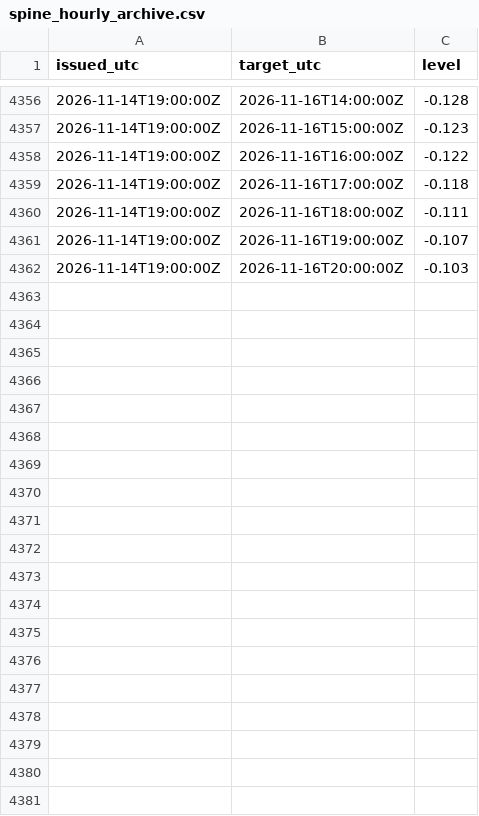
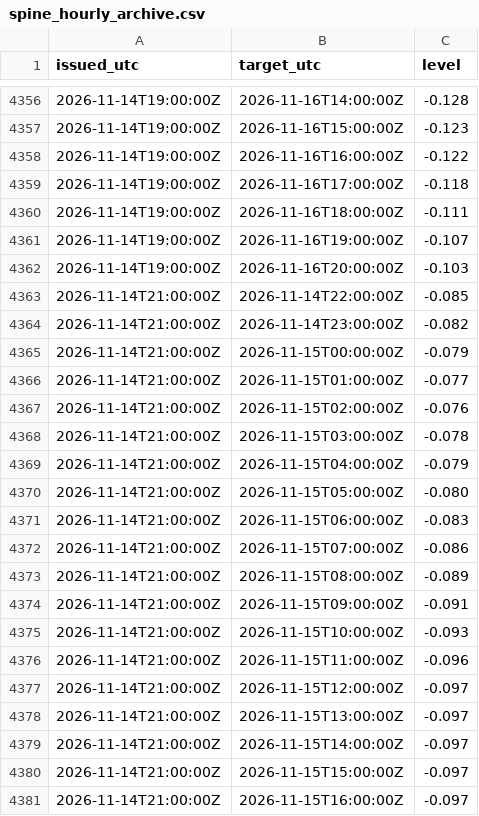
Before and after one commit to mimomimo15/prevision-frontenac, a CSV file: docs/spine_hourly_archive.csv, drawn as a sheet; only a part is shown, gaps mark what is left out; the diff covers the shown part only.

```diff
--- a/docs/spine_hourly_archive.csv
+++ b/docs/spine_hourly_archive.csv
@@ -4362 +4362,20 @@ issued_utc,target_utc,level
 2026-11-14T19:00:00Z,2026-11-16T20:00:00Z,-0.103
+2026-11-14T21:00:00Z,2026-11-14T22:00:00Z,-0.085
+2026-11-14T21:00:00Z,2026-11-14T23:00:00Z,-0.082
+2026-11-14T21:00:00Z,2026-11-15T00:00:00Z,-0.079
+2026-11-14T21:00:00Z,2026-11-15T01:00:00Z,-0.077
+2026-11-14T21:00:00Z,2026-11-15T02:00:00Z,-0.076
+2026-11-14T21:00:00Z,2026-11-15T03:00:00Z,-0.078
+2026-11-14T21:00:00Z,2026-11-15T04:00:00Z,-0.079
+2026-11-14T21:00:00Z,2026-11-15T05:00:00Z,-0.080
+2026-11-14T21:00:00Z,2026-11-15T06:00:00Z,-0.083
+2026-11-14T21:00:00Z,2026-11-15T07:00:00Z,-0.086
+2026-11-14T21:00:00Z,2026-11-15T08:00:00Z,-0.089
+2026-11-14T21:00:00Z,2026-11-15T09:00:00Z,-0.091
+2026-11-14T21:00:00Z,2026-11-15T10:00:00Z,-0.093
+2026-11-14T21:00:00Z,2026-11-15T11:00:00Z,-0.096
+2026-11-14T21:00:00Z,2026-11-15T12:00:00Z,-0.097
+2026-11-14T21:00:00Z,2026-11-15T13:00:00Z,-0.097
+2026-11-14T21:00:00Z,2026-11-15T14:00:00Z,-0.097
+2026-11-14T21:00:00Z,2026-11-15T15:00:00Z,-0.097
+2026-11-14T21:00:00Z,2026-11-15T16:00:00Z,-0.097
```
Also changed, not shown: 30 added rows elsewhere in this file, docs/aux_daily.csv, docs/forecast_archive.csv, 6 other files.
